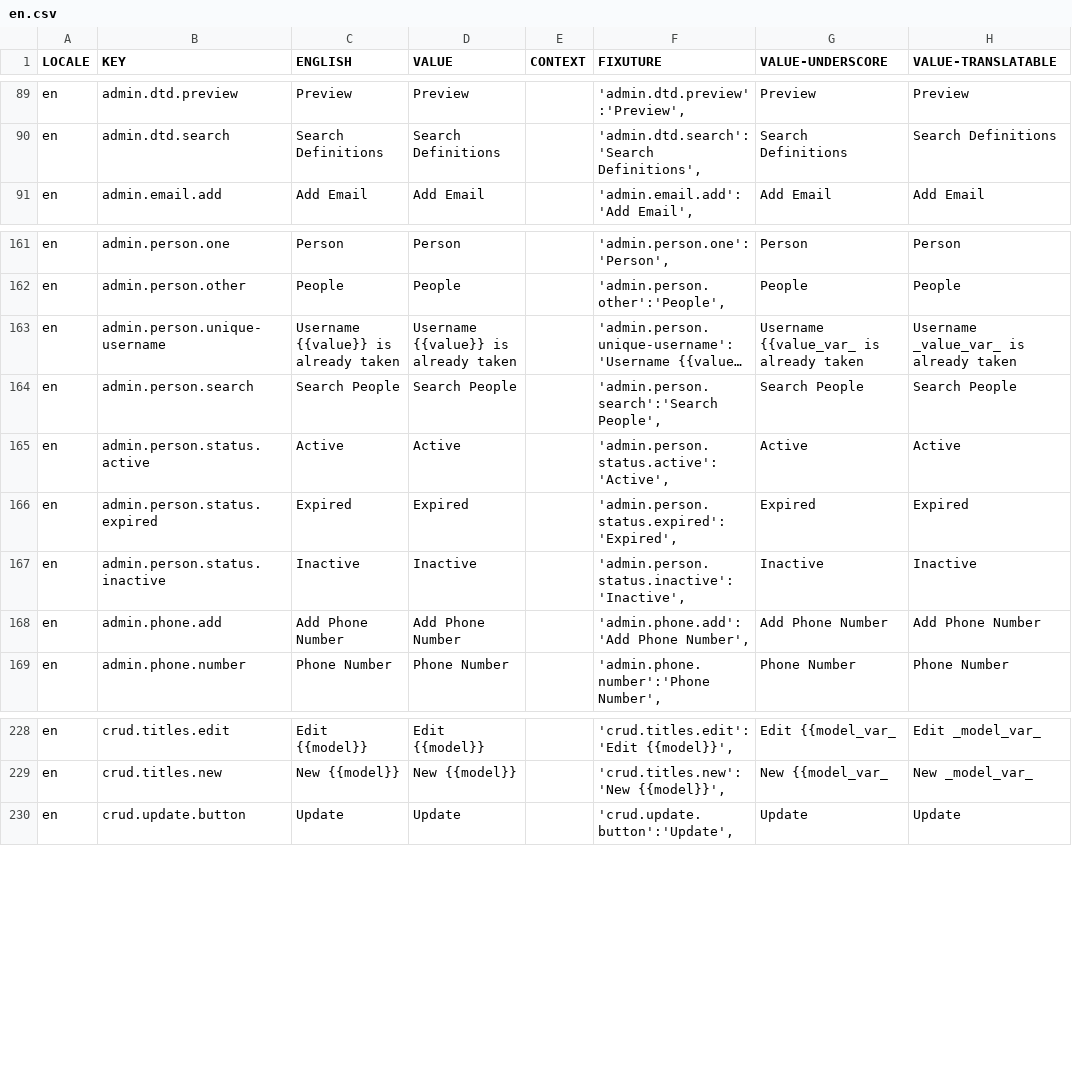
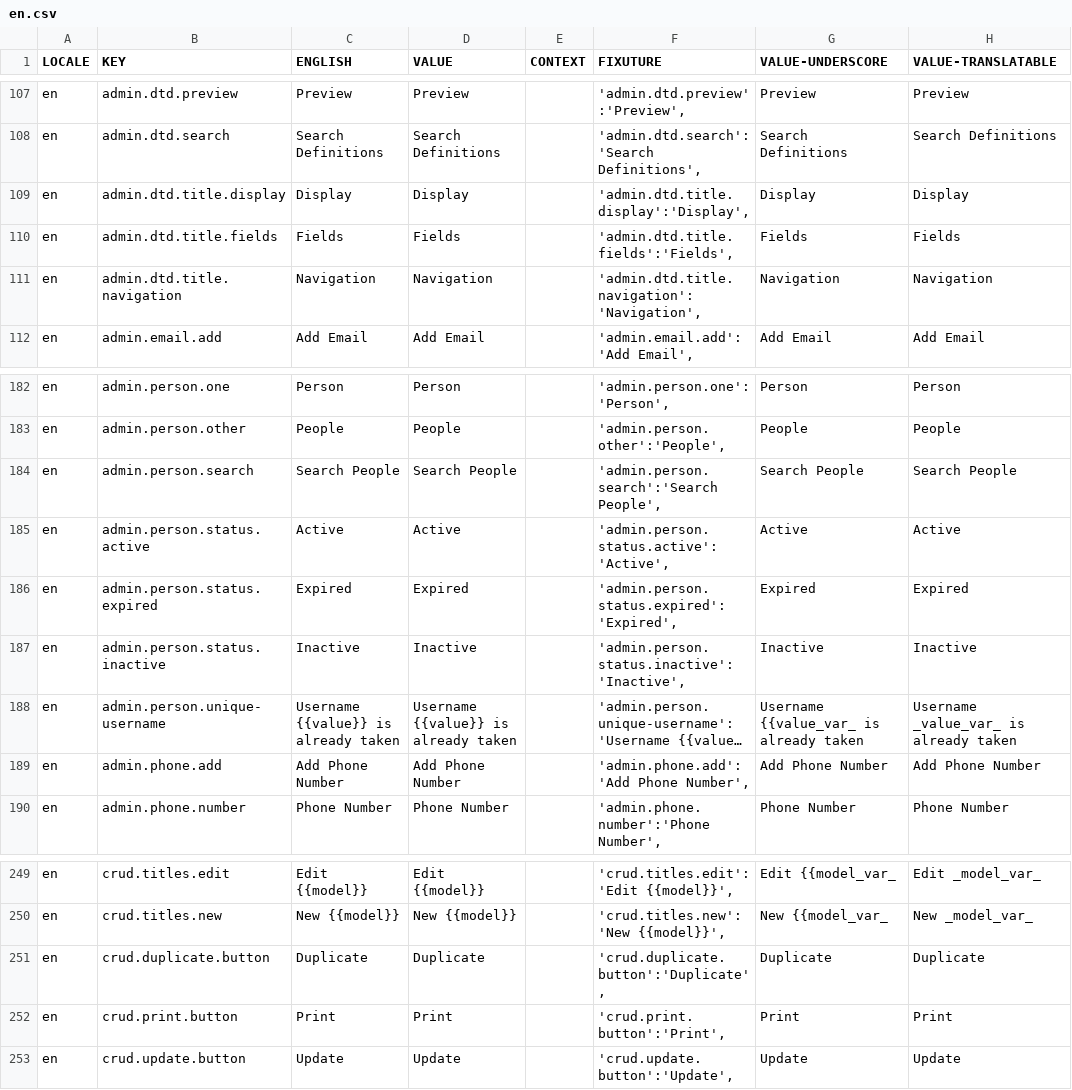
Before and after one commit to aaronlelevier/casino_scrapers, a CSV file: bsrs-django/bigsky/media/translation/en.csv, drawn as a sheet; only a part is shown, gaps mark what is left out; long unchanged cells end in …; the diff covers the shown part only; the diff names each change by its address in the sheet, - before the commit and + after, or states it on an @@ line.

```diff
--- a/bsrs-django/bigsky/media/translation/en.csv
+++ b/bsrs-django/bigsky/media/translation/en.csv
+row 109: en | admin.dtd.title.display | Display | Display |  | 'admin.dtd.title.display':'Display', | Display | Display
+row 110: en | admin.dtd.title.fields | Fields | Fields |  | 'admin.dtd.title.fields':'Fields', | Fields | Fields
+row 111: en | admin.dtd.title.navigation | Navigation | Navigation |  | 'admin.dtd.title.navigation':'Navigation', | Navigation | Navigation
@@ row 163 moved to row 188: en @@
+row 251: en | crud.duplicate.button | Duplicate | Duplicate |  | 'crud.duplicate.button':'Duplicate', | Duplicate | Duplicate
+row 252: en | crud.print.button | Print | Print |  | 'crud.print.button':'Print', | Print | Print
```
Also changed, not shown: 18 added rows elsewhere in this file, bsrs-django/bigsky/media/translation/es.csv, 1 other file.
